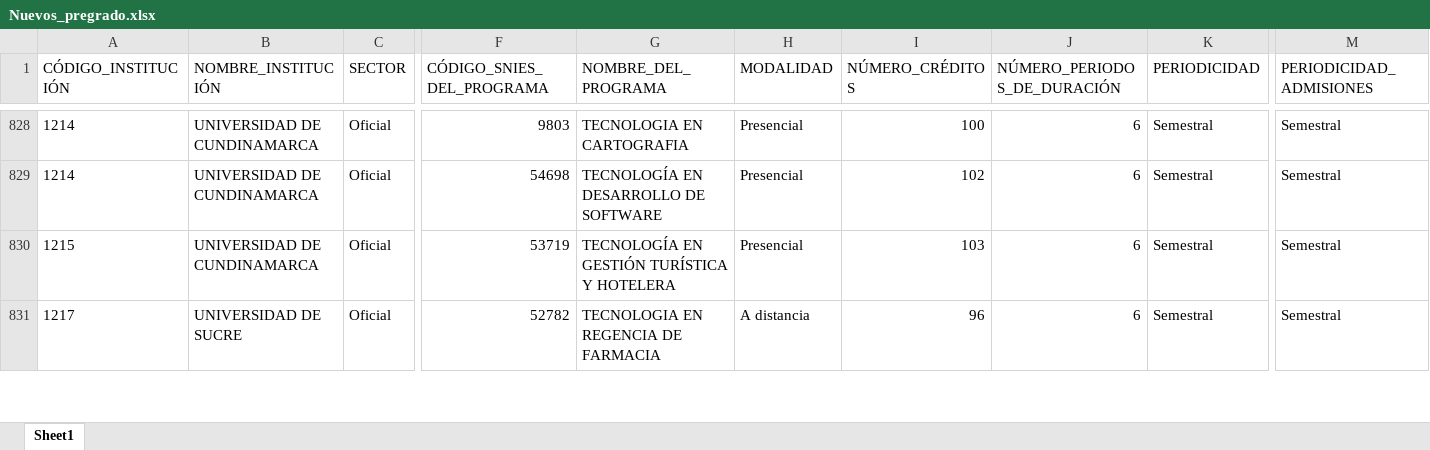
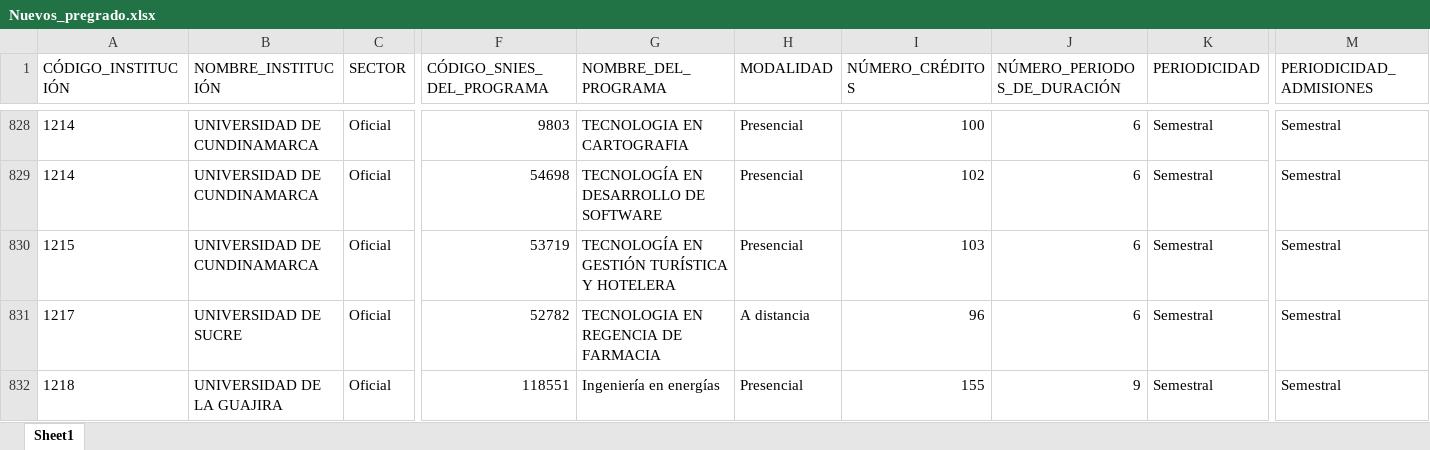
Before and after one commit to hasuarez32/snies-monitor, an Excel workbook: data/novedades/Nuevos_pregrado.xlsx, sheet Sheet1, drawn as a sheet; only a part is shown, gaps mark what is left out; values as stored, in another font and other column widths than the file's, no borders; rows hold the shown columns only; the diff covers the shown part only; the diff names each change by its address in the sheet, - before the commit and + after, or states it on an @@ line.

```diff
--- a/data/novedades/Nuevos_pregrado.xlsx (sheet Sheet1)
+++ b/data/novedades/Nuevos_pregrado.xlsx (sheet Sheet1)
+row 832: 1218 | UNIVERSIDAD DE LA GUAJIRA | Oficial | 118551 | Ingeniería en energías | Presencial | 155 | 9 | Semestral | Semestral
```
Also changed, not shown: 8 added rows elsewhere in this sheet, data/novedades/Inactivos_pregrado.xlsx, data/novedades/Modificados_pregrado.xlsx, 1 other file.
